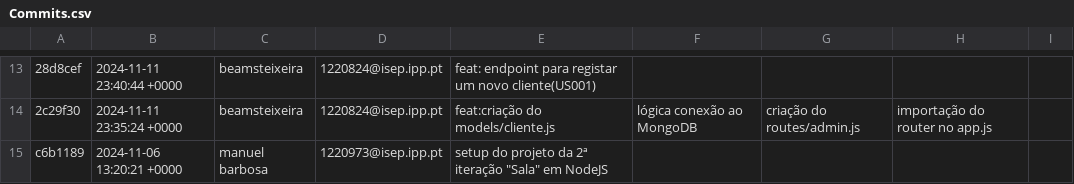
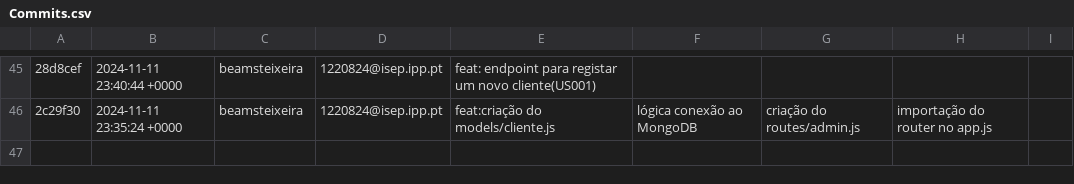
Before and after one commit to manuel-barbosaa/REST-aurante, a CSV file: GitAnalysis/Sprint_2/Commits.csv, drawn as a sheet; only a part is shown, gaps mark what is left out; removed rows and columns are numbered as before the commit, all else as after; the diff covers the shown part only; the diff names each change by its address in the sheet, - before the commit and + after, or states it on an @@ line.

```diff
--- a/GitAnalysis/Sprint_2/Commits.csv
+++ b/GitAnalysis/Sprint_2/Commits.csv
-row 15: c6b1189 | 2024-11-06 13:20:21 +0000 | manuel barbosa | 1220973@isep.ipp.pt | setup do projeto da 2ª iteração "Sala" em NodeJS
```
Also changed, not shown: 32 added rows elsewhere in this file, 7 other files.
